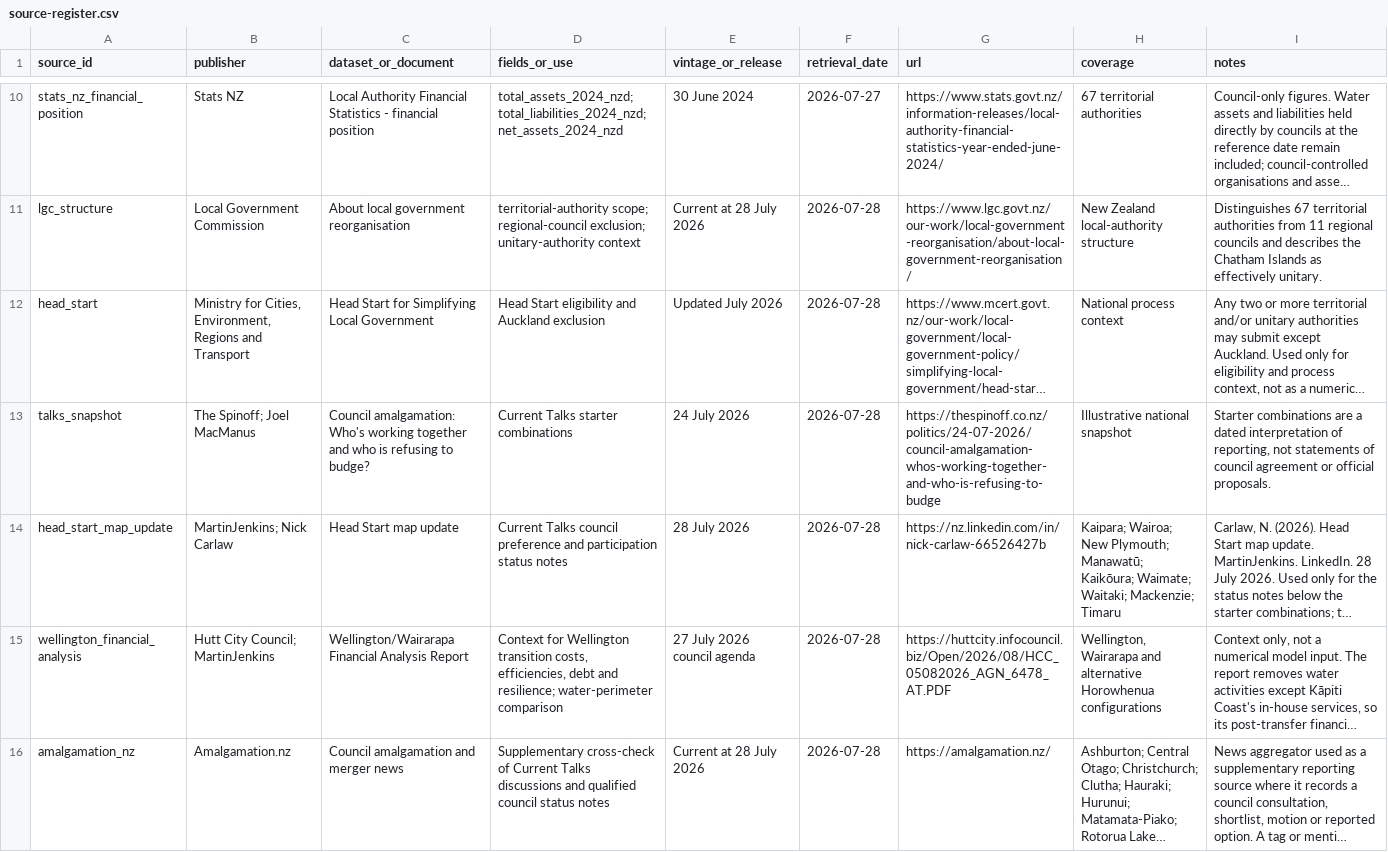
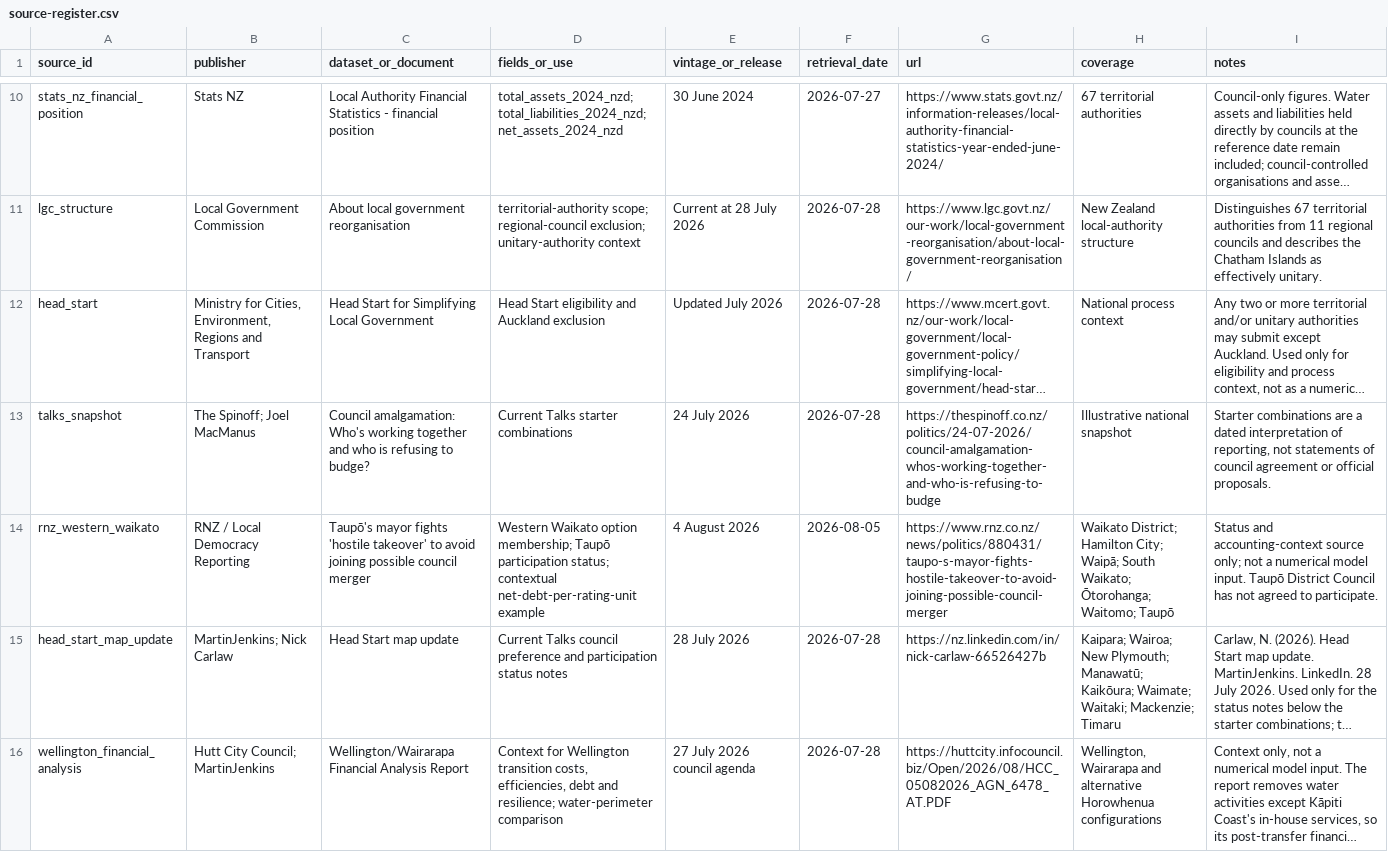
Before and after one commit to Kasukabe914/localgovernment, a CSV file: public/source-register.csv, drawn as a sheet; only a part is shown, gaps mark what is left out; the shorter side is filled out with more unchanged rows; long unchanged cells end in …; the diff names each change by its address in the sheet, - before the commit and + after, or states it on an @@ line.

```diff
--- a/public/source-register.csv
+++ b/public/source-register.csv
+row 14: rnz_western_waikato | RNZ / Local Democracy Reporting | Taupō's mayor fights 'hostile takeover' to avoid joining possible council merger | Western Waikato option membership; Taupō participation status; contextual net-debt-per-rating-unit example | 4 August 2026 | 2026-08-05 | https://www.rnz.co.nz/news/politics/880431/taupo-s-mayor-fights-hostile-takeover-to-avoid-joining-possible-council-merger | Waikato District; Hamilton City; Waipā; South Waikato; Ōtorohanga; Waitomo; Taupō | Status and accounting-context source only; not a numerical model input. Taupō District Council has not agreed to participate.
```
Also changed, not shown: 6 other files.
